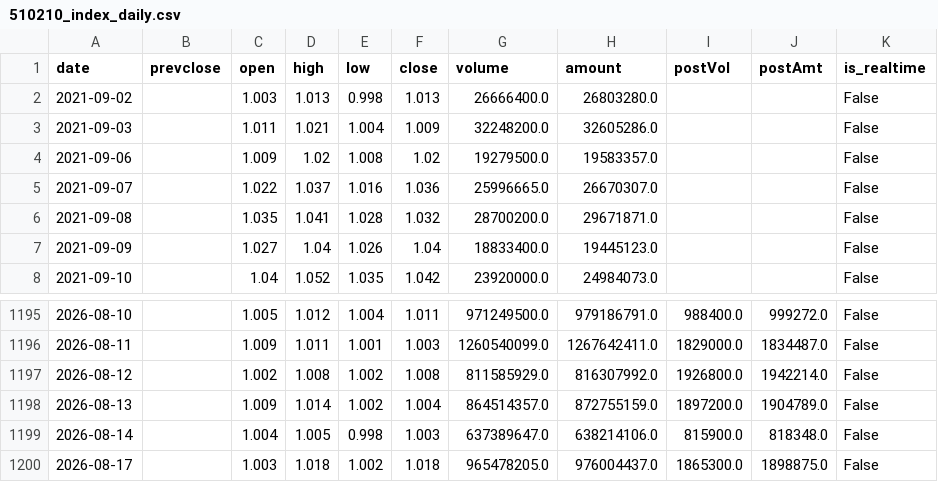
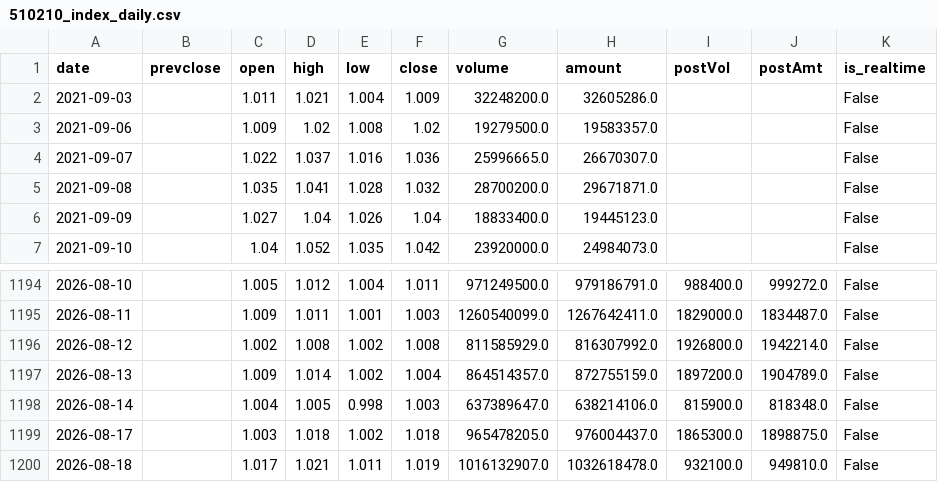
Before and after one commit to liangliangwei0208-rgb/AHNS, a CSV file: cache/510210_index_daily.csv, drawn as a sheet; only a part is shown, gaps mark what is left out.

```diff
--- a/cache/510210_index_daily.csv
+++ b/cache/510210_index_daily.csv
@@ -1,3 +1,2 @@
 date,prevclose,open,high,low,close,volume,amount,postVol,postAmt,is_realtime
-2021-09-02,,1.003,1.013,0.998,1.013,26666400.0,26803280.0,,,False
 2021-09-03,,1.011,1.021,1.004,1.009,32248200.0,32605286.0,,,False
@@ -1200 +1199,2 @@
 2026-08-17,,1.003,1.018,1.002,1.018,965478205.0,976004437.0,1865300.0,1898875.0,False
+2026-08-18,,1.017,1.021,1.011,1.019,1016132907.0,1032618478.0,932100.0,949810.0,False
```
Also changed, not shown: cache/159561_index_daily.csv, cache/512890_index_daily.csv, 10 other files.
